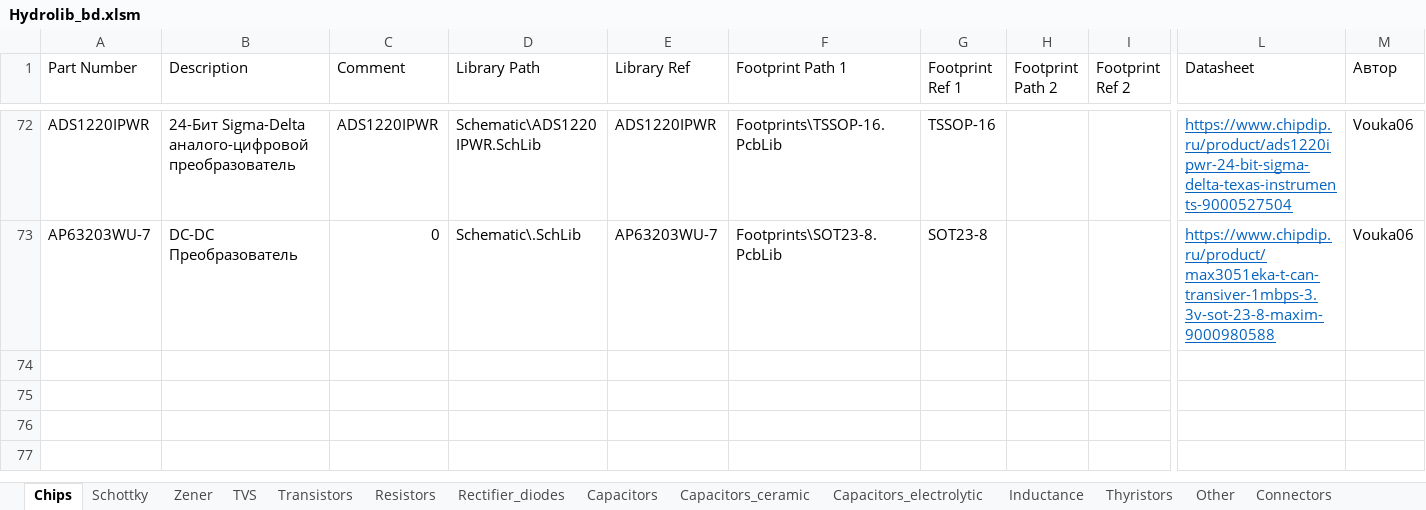
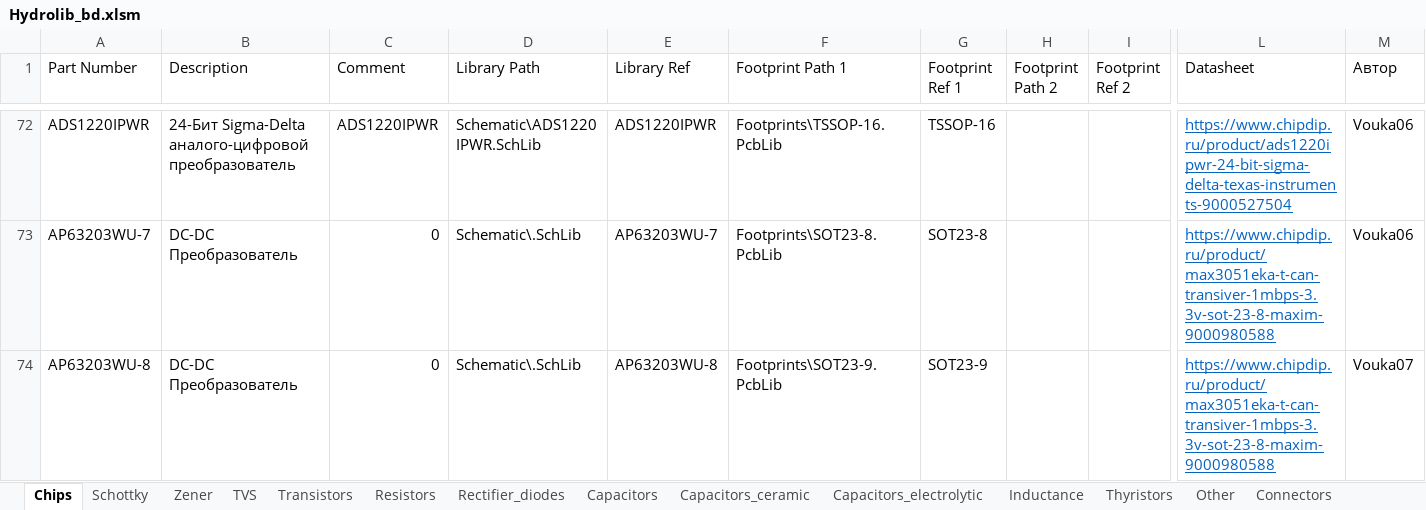
Before and after one commit to Svvyppy/Hydrolib, an Excel workbook: Database/Hydrolib_bd.xlsm, sheet Chips, drawn as a sheet; only a part is shown, gaps mark what is left out; values as stored, in another font and other column widths than the file's, no borders; table styles not drawn; rows hold the shown columns only; the diff names each change by its address in the sheet, - before the commit and + after, or states it on an @@ line.

Commit message:
Добавлен мусорный компонент

```diff
--- a/Database/Hydrolib_bd.xlsm (sheet Chips)
+++ b/Database/Hydrolib_bd.xlsm (sheet Chips)
+row 74: AP63203WU-8 | DC-DC Преобразователь | 0 | Schematic\.SchLib | AP63203WU-8 | Footprints\SOT23-9.PcbLib | SOT23-9 |  |  | https://www.chipdip.ru/product/max3051eka-t-can-transiver-1mbps-3.3v-sot-23-8-maxim-9000980588 | Vouka07
```
